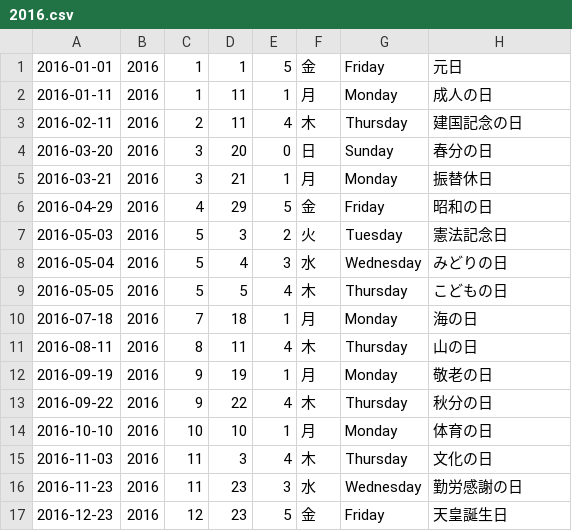
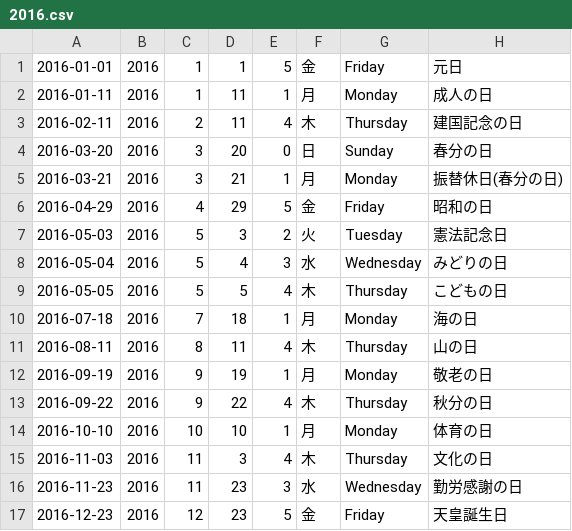
Before and after one commit to socv/holiday_in_japan, a CSV file: dst/csv_long/2016.csv, drawn as a sheet.

```diff
--- a/dst/csv_long/2016.csv
+++ b/dst/csv_long/2016.csv
@@ -4,3 +4,3 @@
 2016-03-20,2016,3,20,0,日,Sunday,春分の日
-2016-03-21,2016,3,21,1,月,Monday,振替休日
+2016-03-21,2016,3,21,1,月,Monday,振替休日(春分の日)
 2016-04-29,2016,4,29,5,金,Friday,昭和の日
```
Also changed, not shown: dst/csv_long/2015.csv, dst/csv_long/2017.csv, 32 other files.
